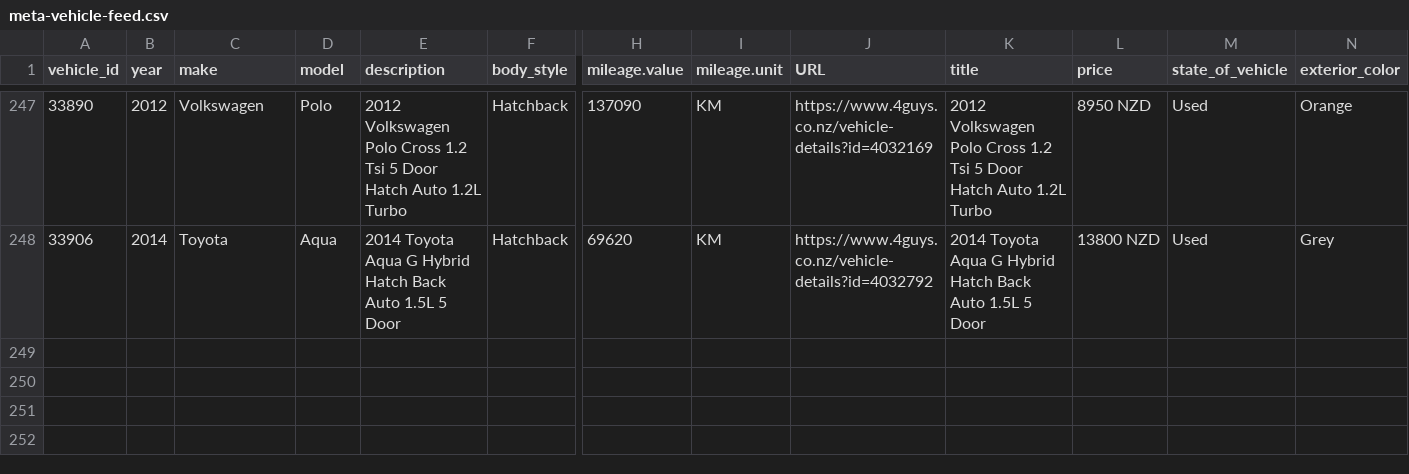
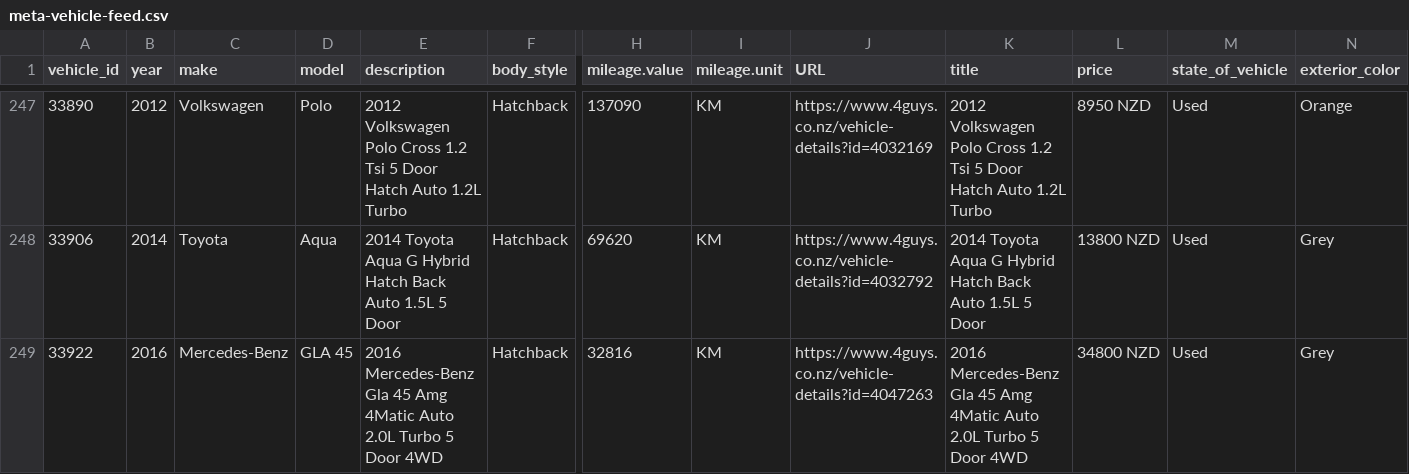
Before and after one commit to enquiries-svg/4guys-sitemap, a CSV file: meta-vehicle-feed.csv, drawn as a sheet; only a part is shown, gaps mark what is left out; rows hold the shown columns only; the diff names each change by its address in the sheet, - before the commit and + after, or states it on an @@ line.

```diff
--- a/meta-vehicle-feed.csv
+++ b/meta-vehicle-feed.csv
+row 249: 33922 | 2016 | Mercedes-Benz | GLA 45 | 2016 Mercedes-Benz Gla 45 Amg 4Matic Auto 2.0L Turbo 5 Door 4WD | Hatchback | 32816 | KM | https://www.4guys.co.nz/vehicle-details?id=4047263 | 2016 Mercedes-Benz Gla 45 Amg 4Matic Auto 2.0L Turbo 5 Door 4WD | 34800 NZD | Used | Grey
```
Also changed, not shown: remarketing-feed.csv, tiktok-vehicle-feed.csv, 1 other file.
